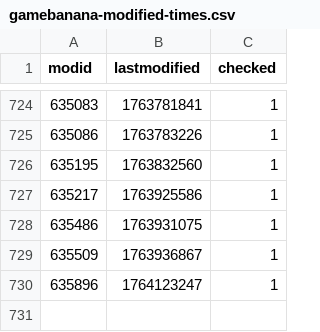
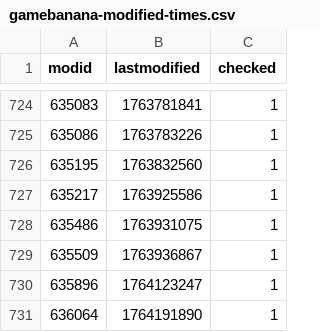
Before and after one commit to srcwr/maps-cstrike, a CSV file: gamebanana-modified-times.csv, drawn as a sheet; only a part is shown, gaps mark what is left out; the diff names each change by its address in the sheet, - before the commit and + after, or states it on an @@ line.

```diff
--- a/gamebanana-modified-times.csv
+++ b/gamebanana-modified-times.csv
+row 731: 636064 | 1764191890 | 1
```
Also changed, not shown: recently_added.csv, unprocessed/gamebanana-x-automatic.csv, 1 other file.
